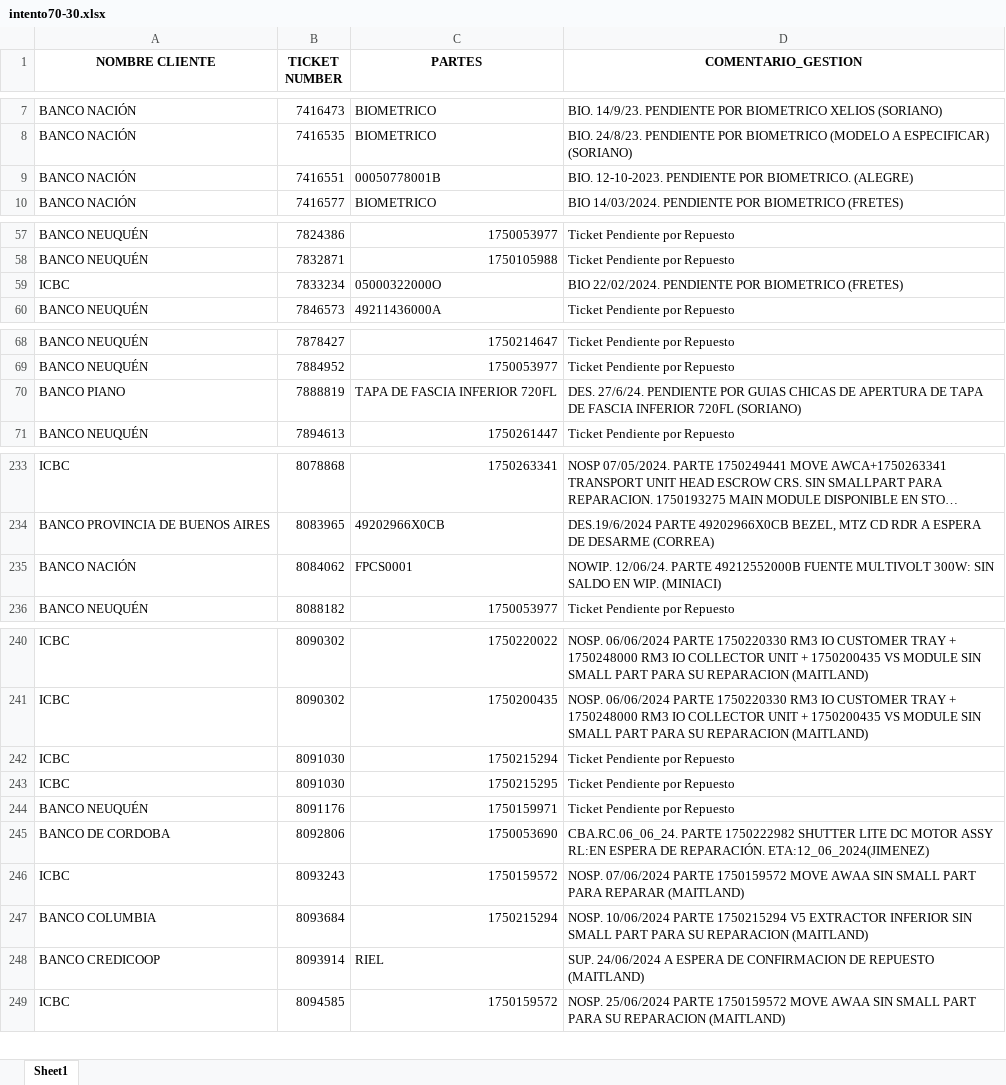
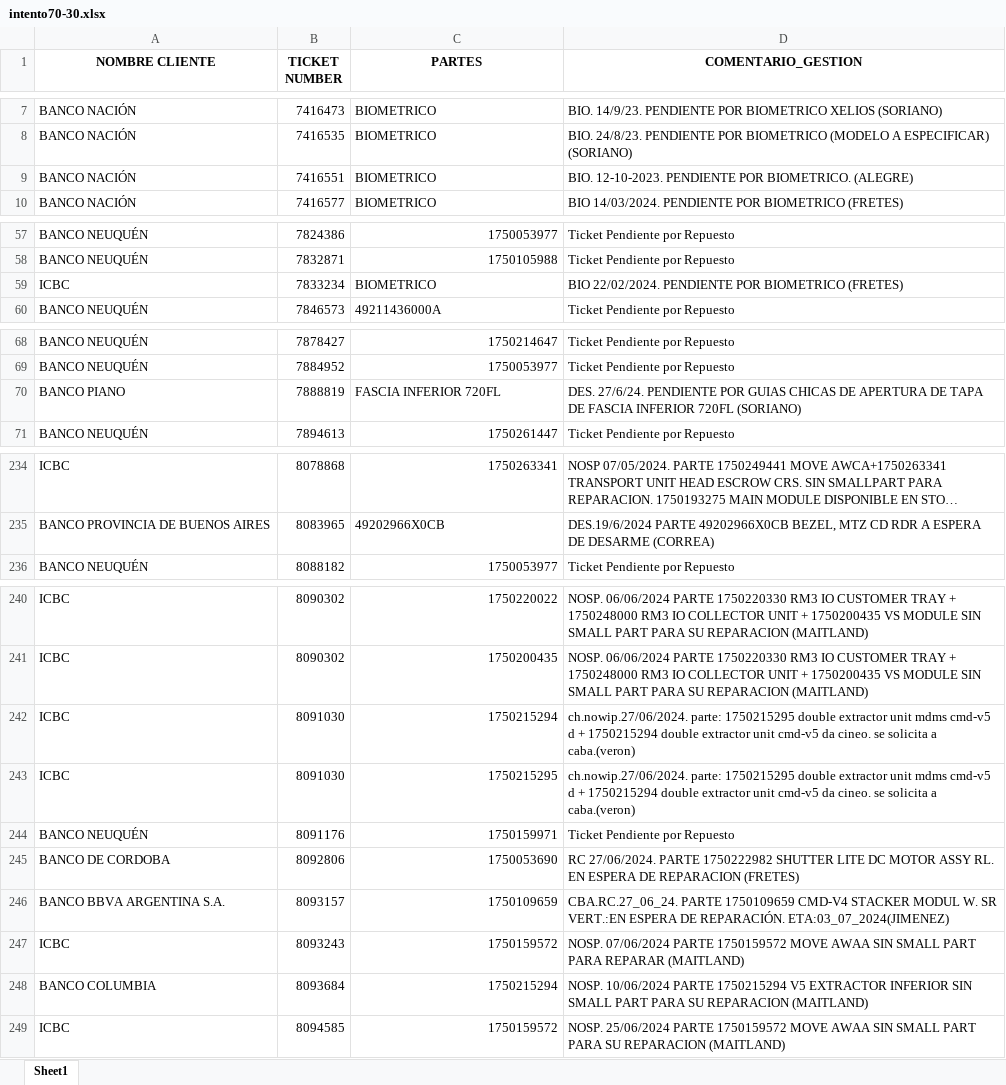
Before and after one commit to lucasrdrz/testdn, an Excel workbook: intento70-30.xlsx, sheet Sheet1, drawn as a sheet; only a part is shown, gaps mark what is left out; long unchanged cells end in …; values as stored, in another font and other column widths than the file's, no borders; removed rows and columns are numbered as before the commit, all else as after; the diff covers the shown part only; the diff names each change by its address in the sheet, - before the commit and + after, or states it on an @@ line.

```diff
--- a/intento70-30.xlsx (sheet Sheet1)
+++ b/intento70-30.xlsx (sheet Sheet1)
-C9 (PARTES): 00050778001B
+C9 (PARTES): BIOMETRICO
-C59 (PARTES): 05000322000O
+C59 (PARTES): BIOMETRICO
-C70 (PARTES): TAPA DE FASCIA INFERIOR 720FL
+C70 (PARTES): FASCIA INFERIOR 720FL
-row 235: BANCO NACIÓN | 8084062 | FPCS0001 | NOWIP. 12/06/24. PARTE 49212552000B FUENTE MULTIVOLT 300W: SIN SALDO EN WIP. (MINIACI)
-D242:D243 (COMENTARIO_GESTION): Ticket Pendiente por Repuesto
+D242:D243 (COMENTARIO_GESTION): ch.nowip.27/06/2024. parte: 1750215295 double extractor unit mdms cmd-v5 d + 1750215294 double extractor unit cmd-v5 da cineo. se solicita a caba.(veron)
-D245 (COMENTARIO_GESTION): CBA.RC.06_06_24. PARTE 1750222982 SHUTTER LITE DC MOTOR ASSY RL:EN ESPERA DE REPARACIÓN. ETA:12_06_2024(JIMENEZ)
+D245 (COMENTARIO_GESTION): RC 27/06/2024. PARTE 1750222982 SHUTTER LITE DC MOTOR ASSY RL. EN ESPERA DE REPARACION (FRETES)
+row 246: BANCO BBVA ARGENTINA S.A. | 8093157 | 1750109659 | CBA.RC.27_06_24. PARTE 1750109659 CMD-V4 STACKER MODUL W. SR VERT.:EN ESPERA DE REPARACIÓN. ETA:03_07_2024(JIMENEZ)
-row 248: BANCO CREDICOOP | 8093914 | RIEL | SUP. 24/06/2024 A ESPERA DE CONFIRMACION DE REPUESTO (MAITLAND)
```
Also changed, not shown: 18 added rows, 18 removed rows and 9 edited cells elsewhere in this sheet, TicktesPendientes.xlsx, 1 other file.
